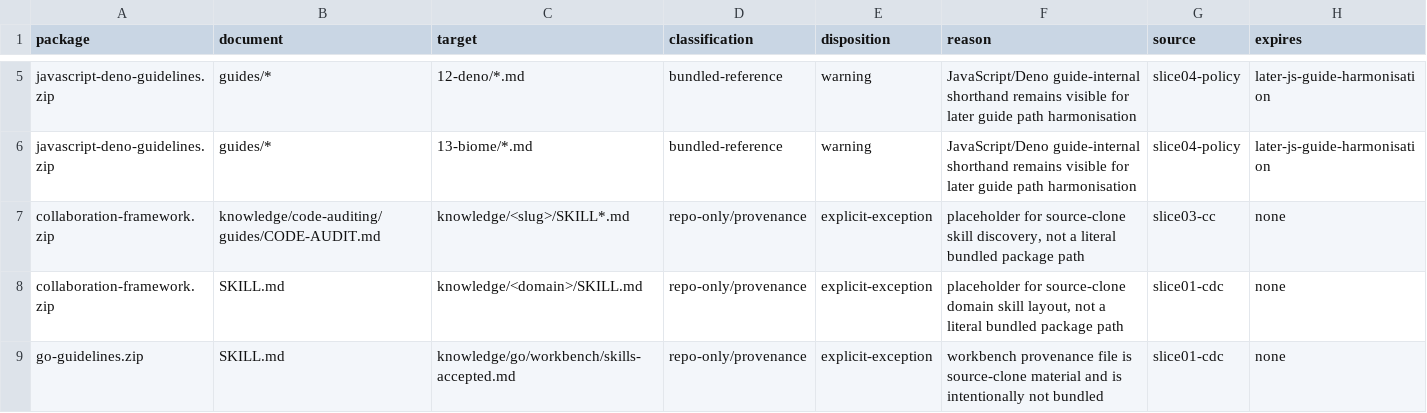
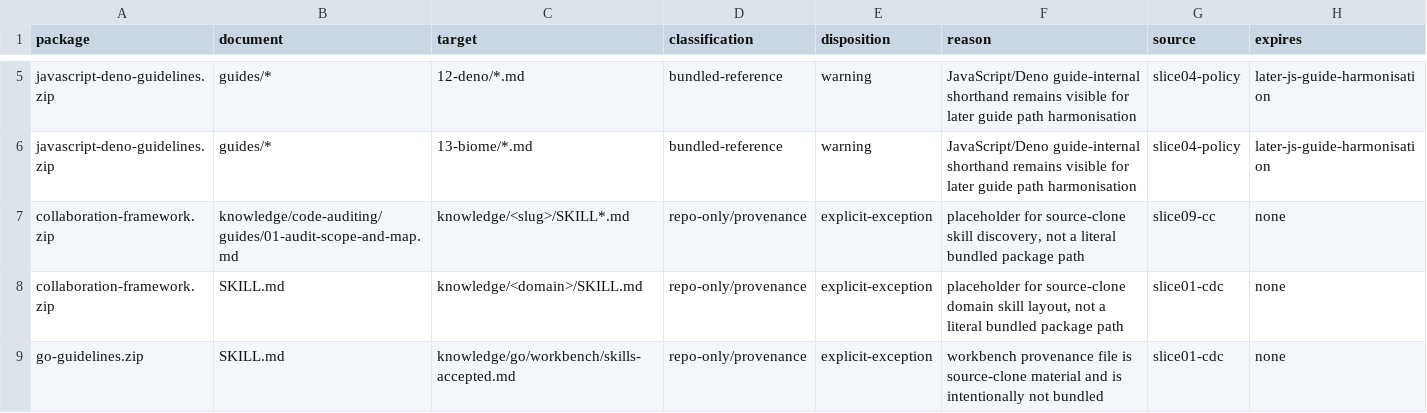
Before and after one commit to billosys/ai-engineering, a TSV file: assets/packaging/path-exceptions.tsv, drawn as a sheet; only a part is shown, gaps mark what is left out.

```diff
--- a/assets/packaging/path-exceptions.tsv
+++ b/assets/packaging/path-exceptions.tsv
@@ -6,3 +6,3 @@ javascript-deno-guidelines.zip	guides/*	12-deno/*.md	bundled-reference	warning	J
 javascript-deno-guidelines.zip	guides/*	13-biome/*.md	bundled-reference	warning	JavaScript/Deno guide-internal shorthand remains visible for later guide path harmonisation	slice04-policy	later-js-guide-harmonisation
-collaboration-framework.zip	knowledge/code-auditing/guides/CODE-AUDIT.md	knowledge/<slug>/SKILL*.md	repo-only/provenance	explicit-exception	placeholder for source-clone skill discovery, not a literal bundled package path	slice03-cc	none
+collaboration-framework.zip	knowledge/code-auditing/guides/01-audit-scope-and-map.md	knowledge/<slug>/SKILL*.md	repo-only/provenance	explicit-exception	placeholder for source-clone skill discovery, not a literal bundled package path	slice09-cc	none
 collaboration-framework.zip	SKILL.md	knowledge/<domain>/SKILL.md	repo-only/provenance	explicit-exception	placeholder for source-clone domain skill layout, not a literal bundled package path	slice01-cdc	none
```
Also changed, not shown: 21 other files.
